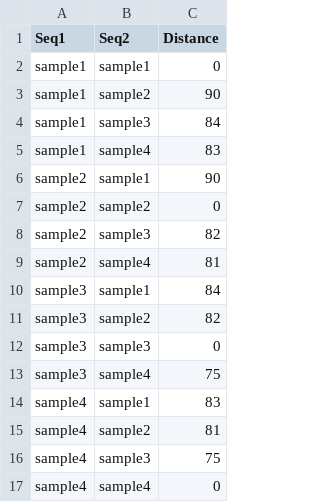
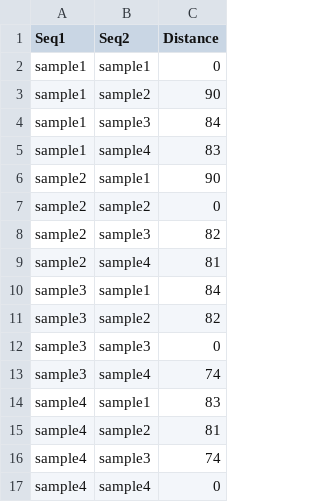
Before and after one commit to CFSAN-Biostatistics/snp-pipeline, a TSV file: snppipeline/data/lambdaVirusExpectedResults/snp_distance_pairwise.tsv, drawn as a sheet.

```diff
--- a/snppipeline/data/lambdaVirusExpectedResults/snp_distance_pairwise.tsv
+++ b/snppipeline/data/lambdaVirusExpectedResults/snp_distance_pairwise.tsv
@@ -12,6 +12,6 @@ sample3	sample2	82
 sample3	sample3	0
-sample3	sample4	75
+sample3	sample4	74
 sample4	sample1	83
 sample4	sample2	81
-sample4	sample3	75
+sample4	sample3	74
 sample4	sample4	0
```
Also changed, not shown: snppipeline/data/lambdaVirusExpectedResults/metrics.tsv, snppipeline/data/lambdaVirusExpectedResults/snp_distance_pairwise_preserved.tsv, 48 other files.
